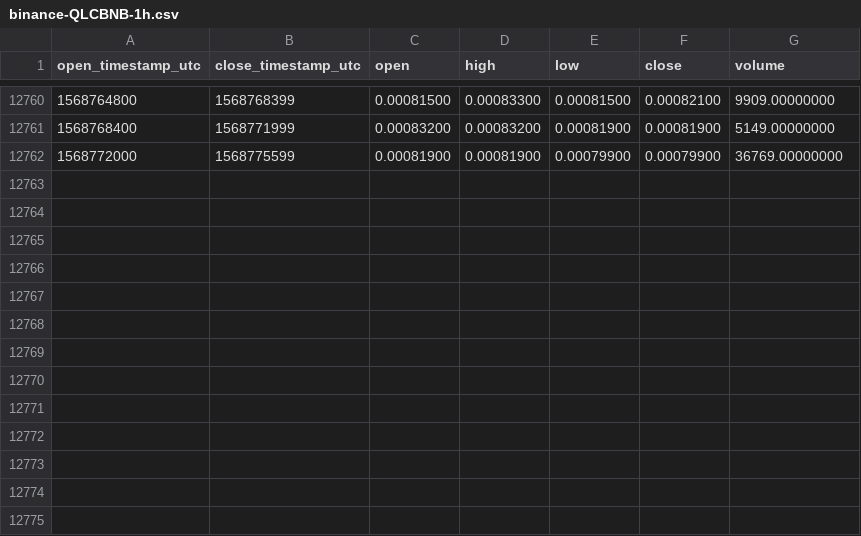
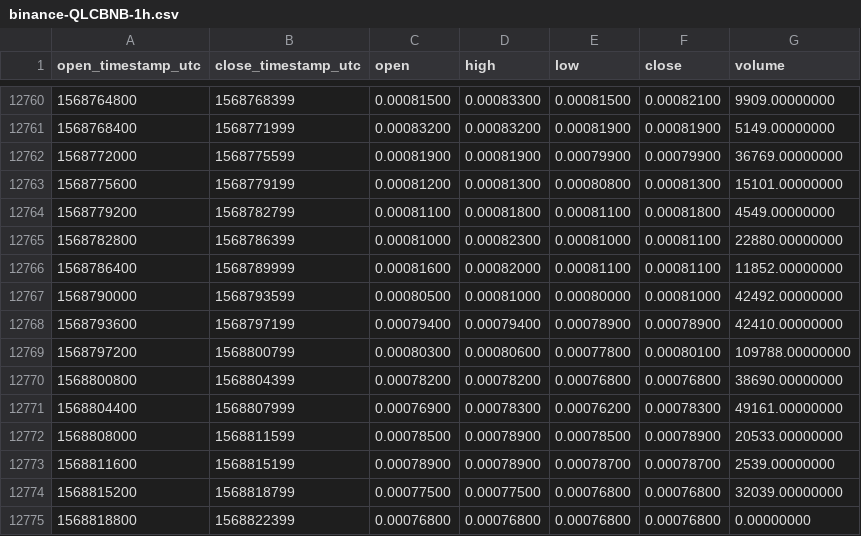
Before and after one commit to cryptobigbro/binance-QLCBNB, a CSV file: binance-QLCBNB-1h.csv, drawn as a sheet; only a part is shown, gaps mark what is left out; the diff names each change by its address in the sheet, - before the commit and + after, or states it on an @@ line.

Commit message:
Update OHLCV data.

```diff
--- a/binance-QLCBNB-1h.csv
+++ b/binance-QLCBNB-1h.csv
+row 12763: 1568775600 | 1568779199 | 0.00081200 | 0.00081300 | 0.00080800 | 0.00081300 | 15101.00000000
+row 12764: 1568779200 | 1568782799 | 0.00081100 | 0.00081800 | 0.00081100 | 0.00081800 | 4549.00000000
+row 12765: 1568782800 | 1568786399 | 0.00081000 | 0.00082300 | 0.00081000 | 0.00081100 | 22880.00000000
+row 12766: 1568786400 | 1568789999 | 0.00081600 | 0.00082000 | 0.00081100 | 0.00081100 | 11852.00000000
+row 12767: 1568790000 | 1568793599 | 0.00080500 | 0.00081000 | 0.00080000 | 0.00081000 | 42492.00000000
+row 12768: 1568793600 | 1568797199 | 0.00079400 | 0.00079400 | 0.00078900 | 0.00078900 | 42410.00000000
+row 12769: 1568797200 | 1568800799 | 0.00080300 | 0.00080600 | 0.00077800 | 0.00080100 | 109788.00000000
+row 12770: 1568800800 | 1568804399 | 0.00078200 | 0.00078200 | 0.00076800 | 0.00076800 | 38690.00000000
+row 12771: 1568804400 | 1568807999 | 0.00076900 | 0.00078300 | 0.00076200 | 0.00078300 | 49161.00000000
+row 12772: 1568808000 | 1568811599 | 0.00078500 | 0.00078900 | 0.00078500 | 0.00078900 | 20533.00000000
+row 12773: 1568811600 | 1568815199 | 0.00078900 | 0.00078900 | 0.00078700 | 0.00078700 | 2539.00000000
+row 12774: 1568815200 | 1568818799 | 0.00077500 | 0.00077500 | 0.00076800 | 0.00076800 | 32039.00000000
+row 12775: 1568818800 | 1568822399 | 0.00076800 | 0.00076800 | 0.00076800 | 0.00076800 | 0.00000000
```
